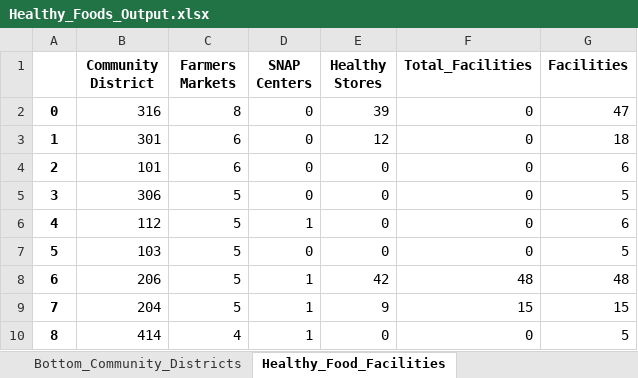
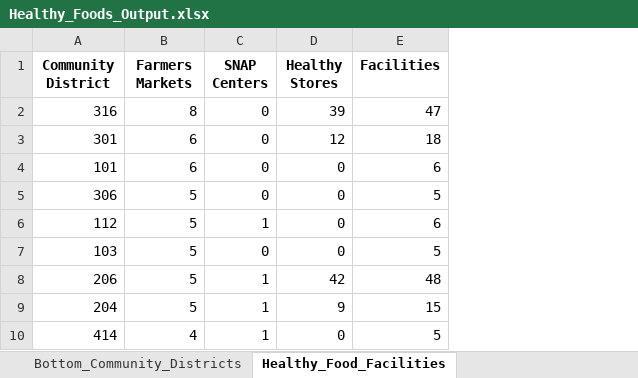
Before and after one commit to LJRollerII/NSS_Capstone_Project, an Excel workbook: spreadsheets/Healthy_Foods_Output.xlsx, sheet Healthy_Food_Facilities, drawn as a sheet; only a part is shown; values as stored, in another font and other column widths than the file's, no borders; the diff names each change by its address in the sheet, - before the commit and + after, or states it on an @@ line.

Commit message:
Deleted unnecessary index columns and total facilities column which was dropped in python.

```diff
--- a/spreadsheets/Healthy_Foods_Output.xlsx (sheet Healthy_Food_Facilities)
+++ b/spreadsheets/Healthy_Foods_Output.xlsx (sheet Healthy_Food_Facilities)
-column A, rows 2-10: 0 | 1 | 2 | 3 | 4 | 5 | 6 | 7 | 8
-column F (Total_Facilities), rows 2-10: 0 | 0 | 0 | 0 | 0 | 0 | 48 | 15 | 0
```
Also changed, not shown: sheet Healthy_Stores_Borough, sheet Farmers_Market_Borough, sheet SNAP_Center_Borough, sheet SNAP_Centers, sheet Healthy_Stores, sheet Bottom_Community_Districts, 1 more sheet.
